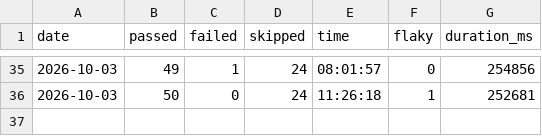
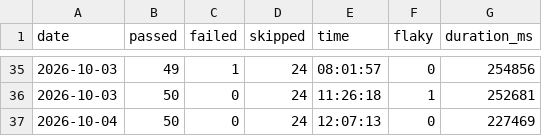
Before and after one commit to koyesHassan/Rabiun-QA, a CSV file: data/run-history.csv, drawn as a sheet; only a part is shown, gaps mark what is left out; the diff names each change by its address in the sheet, - before the commit and + after, or states it on an @@ line.

```diff
--- a/data/run-history.csv
+++ b/data/run-history.csv
+row 37: 2026-10-04 | 50 | 0 | 24 | 12:07:13 | 0 | 227469
```
Also changed, not shown: data/advisory-history.csv, data/lighthouse-history.csv, 3 other files.
